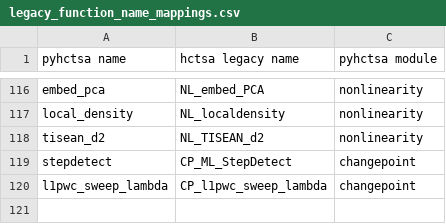
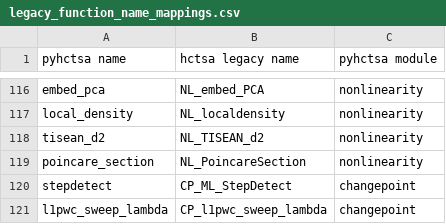
Before and after one commit to DynamicsAndNeuralSystems/pyhctsa, a CSV file: docs/source/mappings/legacy_function_name_mappings.csv, drawn as a sheet; only a part is shown, gaps mark what is left out; the diff names each change by its address in the sheet, - before the commit and + after, or states it on an @@ line.

```diff
--- a/docs/source/mappings/legacy_function_name_mappings.csv
+++ b/docs/source/mappings/legacy_function_name_mappings.csv
+row 119: poincare_section | NL_PoincareSection | nonlinearity
```
Also changed, not shown: 3 other files.
